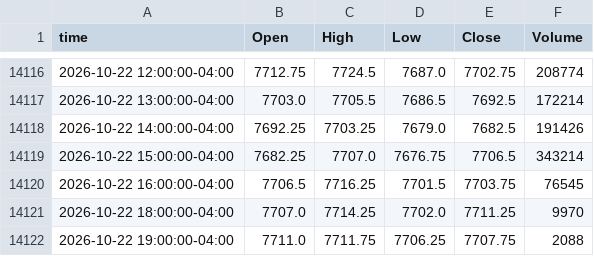
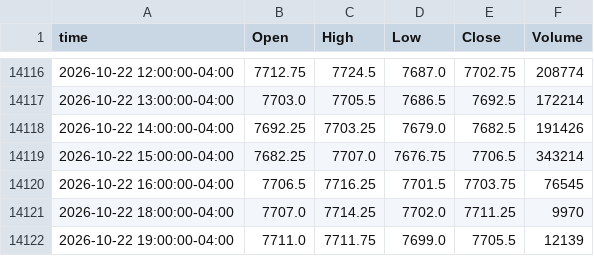
Before and after one commit to ductran1987/pharmd-bars, a CSV file: bars/ES_1h.csv, drawn as a sheet; only a part is shown, gaps mark what is left out.

```diff
--- a/bars/ES_1h.csv
+++ b/bars/ES_1h.csv
@@ -14121,2 +14121,2 @@ time,Open,High,Low,Close,Volume
 2026-10-22 18:00:00-04:00,7707.0,7714.25,7702.0,7711.25,9970
-2026-10-22 19:00:00-04:00,7711.0,7711.75,7706.25,7707.75,2088
+2026-10-22 19:00:00-04:00,7711.0,7711.75,7699.0,7705.5,12139
```
Also changed, not shown: bars/NQ_1h.csv, 2 other files.
